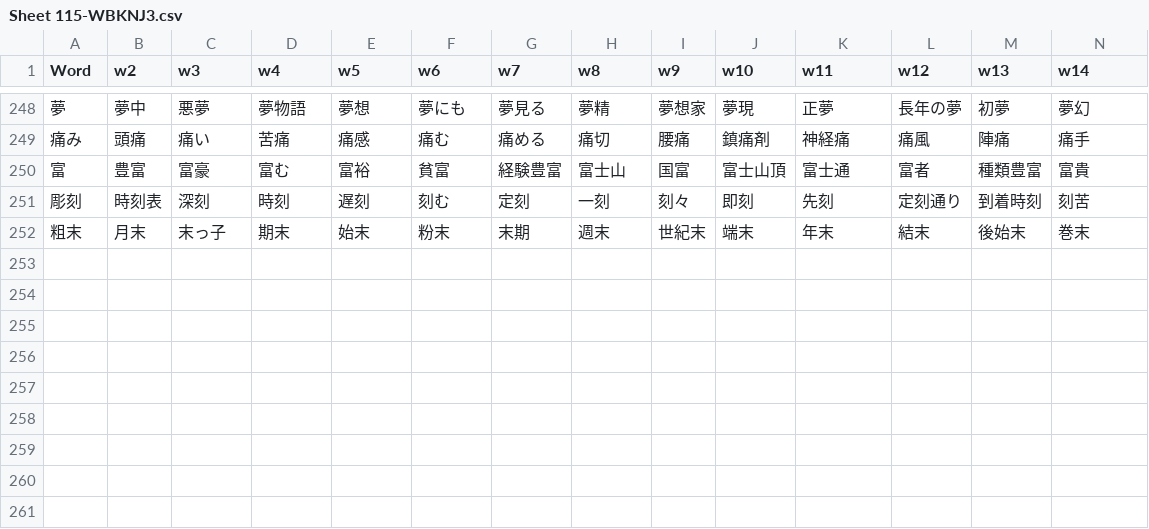
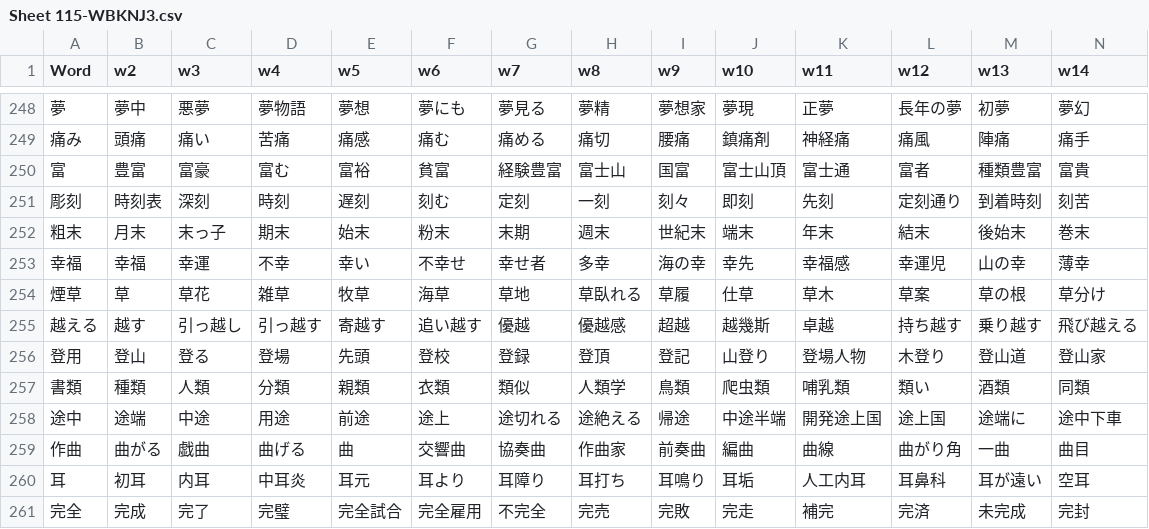
Before and after one commit to rexesian/nihongo, a CSV file: docs/rdata/Sheet 115-WBKNJ3.csv, drawn as a sheet; only a part is shown, gaps mark what is left out; rows hold the shown columns only; the diff names each change by its address in the sheet, - before the commit and + after, or states it on an @@ line.

```diff
--- a/docs/rdata/Sheet 115-WBKNJ3.csv
+++ b/docs/rdata/Sheet 115-WBKNJ3.csv
+row 253: 幸福 | 幸福 | 幸運 | 不幸 | 幸い | 不幸せ | 幸せ者 | 多幸 | 海の幸 | 幸先 | 幸福感 | 幸運児 | 山の幸 | 薄幸
+row 254: 煙草 | 草 | 草花 | 雑草 | 牧草 | 海草 | 草地 | 草臥れる | 草履 | 仕草 | 草木 | 草案 | 草の根 | 草分け
+row 255: 越える | 越す | 引っ越し | 引っ越す | 寄越す | 追い越す | 優越 | 優越感 | 超越 | 越幾斯 | 卓越 | 持ち越す | 乗り越す | 飛び越える
+row 256: 登用 | 登山 | 登る | 登場 | 先頭 | 登校 | 登録 | 登頂 | 登記 | 山登り | 登場人物 | 木登り | 登山道 | 登山家
+row 257: 書類 | 種類 | 人類 | 分類 | 親類 | 衣類 | 類似 | 人類学 | 鳥類 | 爬虫類 | 哺乳類 | 類い | 酒類 | 同類
+row 258: 途中 | 途端 | 中途 | 用途 | 前途 | 途上 | 途切れる | 途絶える | 帰途 | 中途半端 | 開発途上国 | 途上国 | 途端に | 途中下車
+row 259: 作曲 | 曲がる | 戯曲 | 曲げる | 曲 | 交響曲 | 協奏曲 | 作曲家 | 前奏曲 | 編曲 | 曲線 | 曲がり角 | 一曲 | 曲目
+row 260: 耳 | 初耳 | 内耳 | 中耳炎 | 耳元 | 耳より | 耳障り | 耳打ち | 耳鳴り | 耳垢 | 人工内耳 | 耳鼻科 | 耳が遠い | 空耳
+row 261: 完全 | 完成 | 完了 | 完璧 | 完全試合 | 完全雇用 | 不完全 | 完売 | 完敗 | 完走 | 補完 | 完済 | 未完成 | 完封
```
Also changed, not shown: docs/rdata/Sheet 100-KNJWB.csv, docs/rdata/Sheet 132-WBKNJN.csv, 11 other files.
